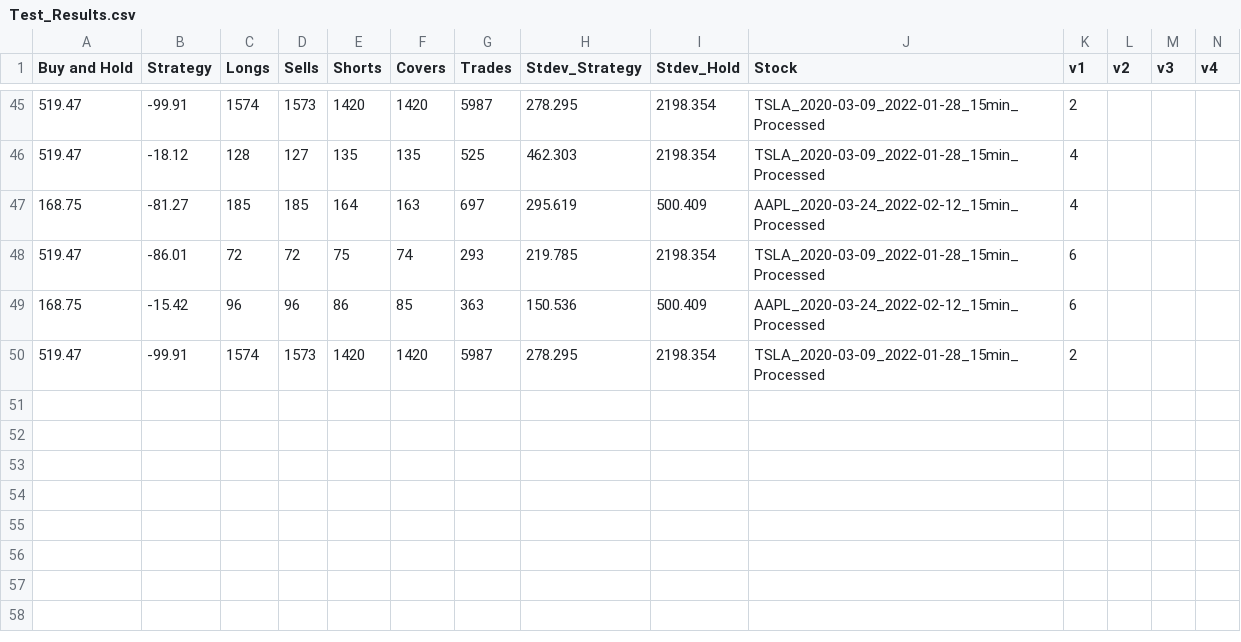
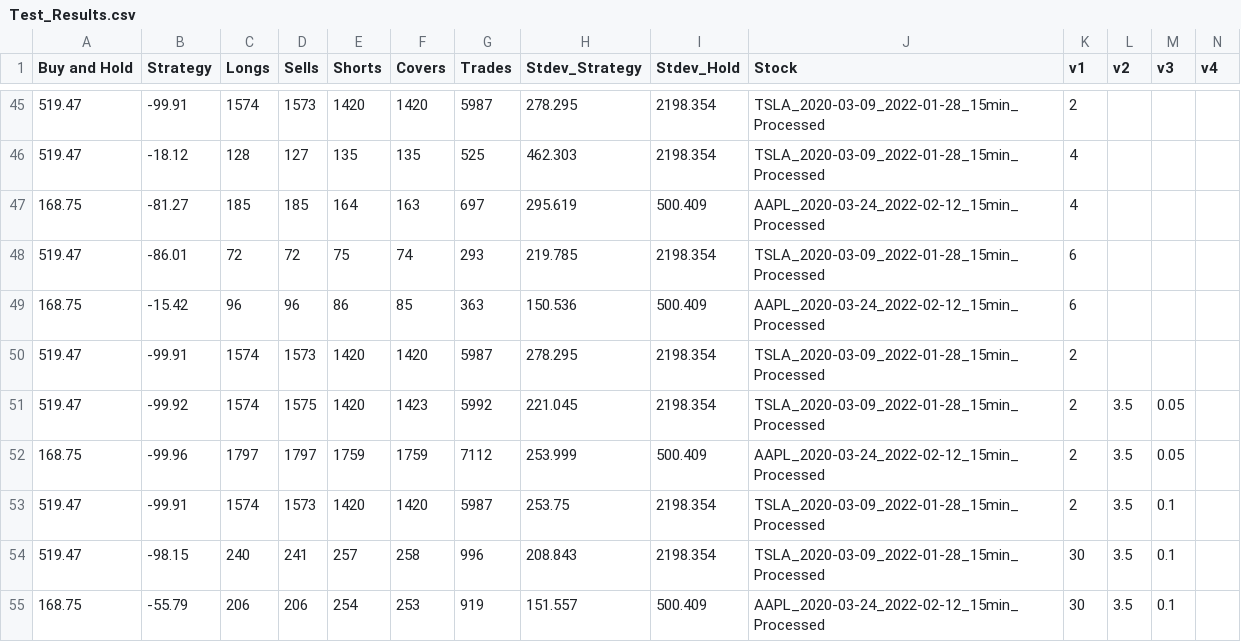
Before and after one commit to QFinUWA/2022-Mean-Reversion-Cant-Lose-Til-You-Sell, a CSV file: results/Test_Results.csv, drawn as a sheet; only a part is shown, gaps mark what is left out; the diff names each change by its address in the sheet, - before the commit and + after, or states it on an @@ line.

Commit message:
Added new Data, Implemented Stop Losses

```diff
--- a/results/Test_Results.csv
+++ b/results/Test_Results.csv
+row 51: 519.47 | -99.92 | 1574 | 1575 | 1420 | 1423 | 5992 | 221.045 | 2198.354 | TSLA_2020-03-09_2022-01-28_15min_Processed | 2 | 3.5 | 0.05
+row 52: 168.75 | -99.96 | 1797 | 1797 | 1759 | 1759 | 7112 | 253.999 | 500.409 | AAPL_2020-03-24_2022-02-12_15min_Processed | 2 | 3.5 | 0.05
+row 53: 519.47 | -99.91 | 1574 | 1573 | 1420 | 1420 | 5987 | 253.75 | 2198.354 | TSLA_2020-03-09_2022-01-28_15min_Processed | 2 | 3.5 | 0.1
+row 54: 519.47 | -98.15 | 240 | 241 | 257 | 258 | 996 | 208.843 | 2198.354 | TSLA_2020-03-09_2022-01-28_15min_Processed | 30 | 3.5 | 0.1
+row 55: 168.75 | -55.79 | 206 | 206 | 254 | 253 | 919 | 151.557 | 500.409 | AAPL_2020-03-24_2022-02-12_15min_Processed | 30 | 3.5 | 0.1
```
Also changed, not shown: 18 other files.
